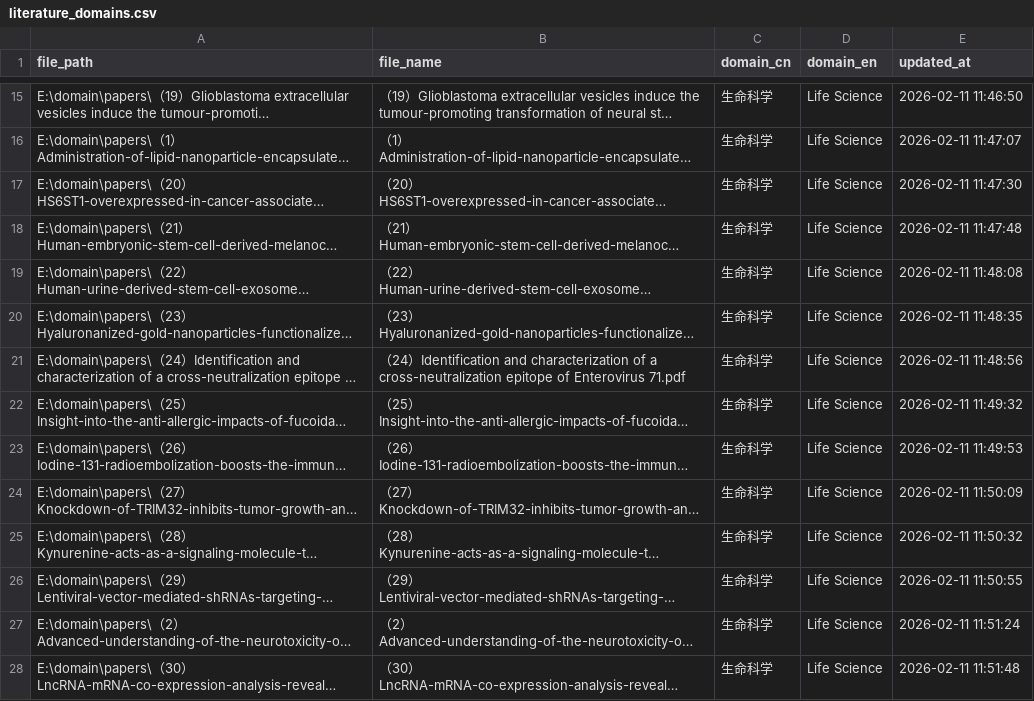
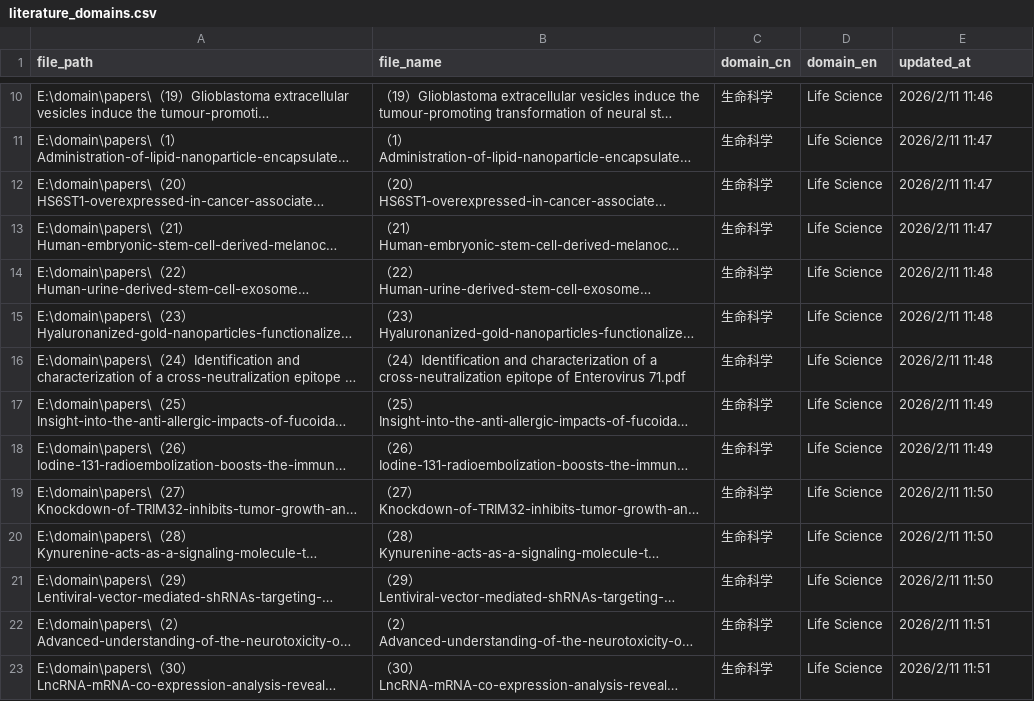
Before and after one commit to cynicism7/domain, a CSV file: literature_domains.csv, drawn as a sheet; only a part is shown, gaps mark what is left out; long unchanged cells end in …; addresses are those after the commit; the diff covers the shown part only; the diff names each change by its address in the sheet, - before the commit and + after, or states it on an @@ line.

```diff
--- a/literature_domains.csv
+++ b/literature_domains.csv
-E10 (updated_at): 2026-02-11 11:46:50
+E10 (updated_at): 2026/2/11 11:46
-E11 (updated_at): 2026-02-11 11:47:07
+E11 (updated_at): 2026/2/11 11:47
-E12 (updated_at): 2026-02-11 11:47:30
+E12 (updated_at): 2026/2/11 11:47
-E13 (updated_at): 2026-02-11 11:47:48
+E13 (updated_at): 2026/2/11 11:47
-E14 (updated_at): 2026-02-11 11:48:08
+E14 (updated_at): 2026/2/11 11:48
-E15 (updated_at): 2026-02-11 11:48:35
+E15 (updated_at): 2026/2/11 11:48
-E16 (updated_at): 2026-02-11 11:48:56
+E16 (updated_at): 2026/2/11 11:48
-E17 (updated_at): 2026-02-11 11:49:32
+E17 (updated_at): 2026/2/11 11:49
-E18 (updated_at): 2026-02-11 11:49:53
+E18 (updated_at): 2026/2/11 11:49
-E19 (updated_at): 2026-02-11 11:50:09
+E19 (updated_at): 2026/2/11 11:50
-E20 (updated_at): 2026-02-11 11:50:32
+E20 (updated_at): 2026/2/11 11:50
-E21 (updated_at): 2026-02-11 11:50:55
+E21 (updated_at): 2026/2/11 11:50
-E22 (updated_at): 2026-02-11 11:51:24
+E22 (updated_at): 2026/2/11 11:51
-E23 (updated_at): 2026-02-11 11:51:48
+E23 (updated_at): 2026/2/11 11:51
```
Also changed, not shown: 13 removed rows and 32 edited cells elsewhere in this file, 2 other files.
